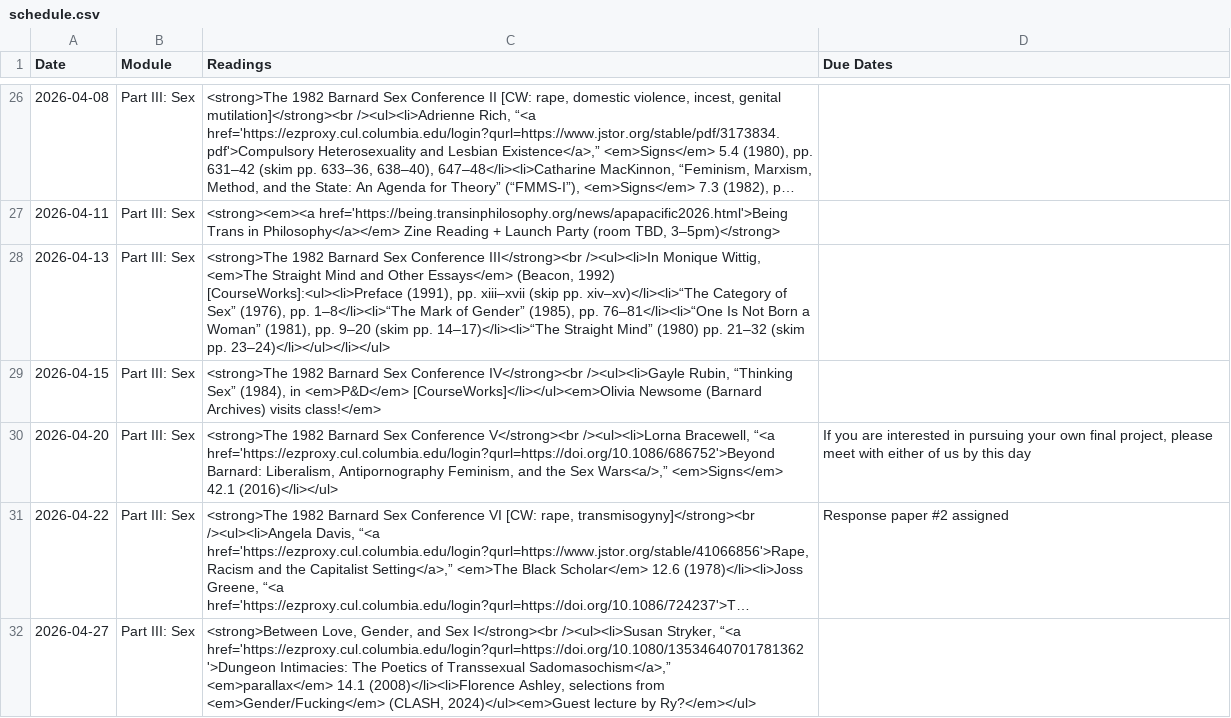
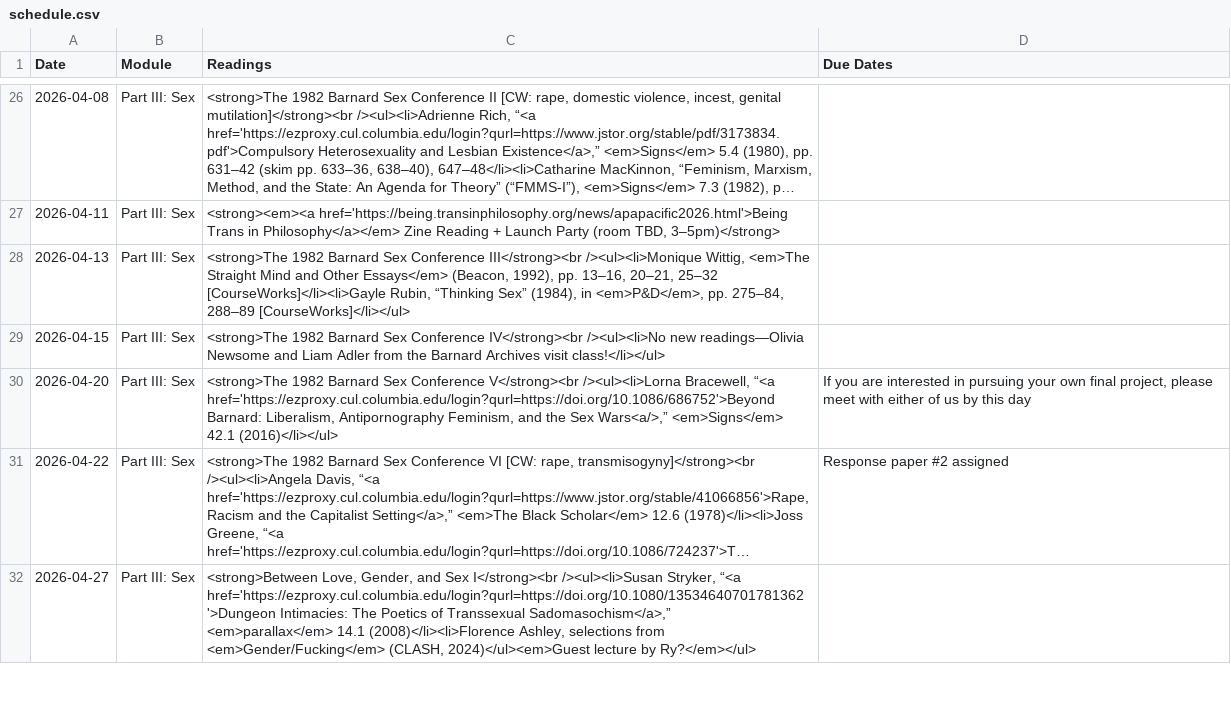
Before and after one commit to dingherself/love-gender-sex, a CSV file: _data/schedule.csv, drawn as a sheet; only a part is shown, gaps mark what is left out; long unchanged cells end in ….

Commit message:
update reading

```diff
--- a/_data/schedule.csv
+++ b/_data/schedule.csv
@@ -27,4 +27,4 @@ Date,Module,Readings,Due Dates
 2026-04-11,"Part III: Sex","<strong><em><a href='https://being.transinphilosophy.org/news/apapacific2026.html'>Being Trans in Philosophy</a></em> Zine Reading + Launch Party (room TBD, 3–5pm)</strong>",
-2026-04-13,"Part III: Sex","<strong>The 1982 Barnard Sex Conference III</strong><br /><ul><li>In Monique Wittig, <em>The Straight Mind and Other Essays</em> (Beacon, 1992) [CourseWorks]:<ul><li>Preface (1991), pp. xiii–xvii (skip pp. xiv–xv)</li><li>“The Category of Sex” (1976), pp. 1–8</li><li>“The Mark of Gender” (1985), pp. 76–81</li><li>“One Is Not Born a Woman” (1981), pp. 9–20 (skim pp. 14–17)</li><li>“The Straight Mind” (1980) pp. 21–32 (skim pp. 23–24)</li></ul></li></ul>",
-2026-04-15,"Part III: Sex","<strong>The 1982 Barnard Sex Conference IV</strong><br /><ul><li>Gayle Rubin, “Thinking Sex” (1984), in <em>P&D</em> [CourseWorks]</li></ul><em>Olivia Newsome (Barnard Archives) visits class!</em>",
+2026-04-13,"Part III: Sex","<strong>The 1982 Barnard Sex Conference III</strong><br /><ul><li>Monique Wittig, <em>The Straight Mind and Other Essays</em> (Beacon, 1992), pp. 13–16, 20–21, 25–32 [CourseWorks]</li><li>Gayle Rubin, “Thinking Sex” (1984), in <em>P&D</em>, pp. 275–84, 288–89 [CourseWorks]</li></ul>",
+2026-04-15,"Part III: Sex","<strong>The 1982 Barnard Sex Conference IV</strong><br /><ul><li>No new readings—Olivia Newsome and Liam Adler from the Barnard Archives visit class!</li></ul>",
 2026-04-20,"Part III: Sex","<strong>The 1982 Barnard Sex Conference V</strong><br /><ul><li>Lorna Bracewell, “<a href='https://ezproxy.cul.columbia.edu/login?qurl=https://doi.org/10.1086/686752'>Beyond Barnard: Liberalism, Antipornography Feminism, and the Sex Wars<a/>,” <em>Signs</em> 42.1 (2016)</li></ul>","If you are interested in pursuing your own final project, please meet with either of us by this day"
```
Also changed, not shown: 1 other file.
